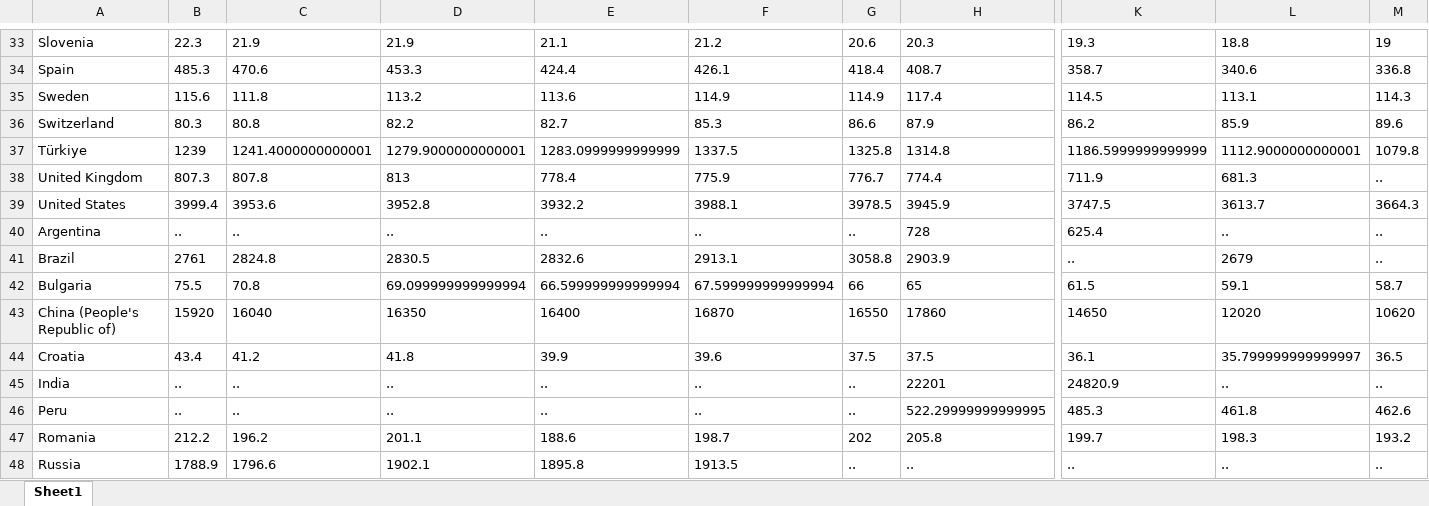
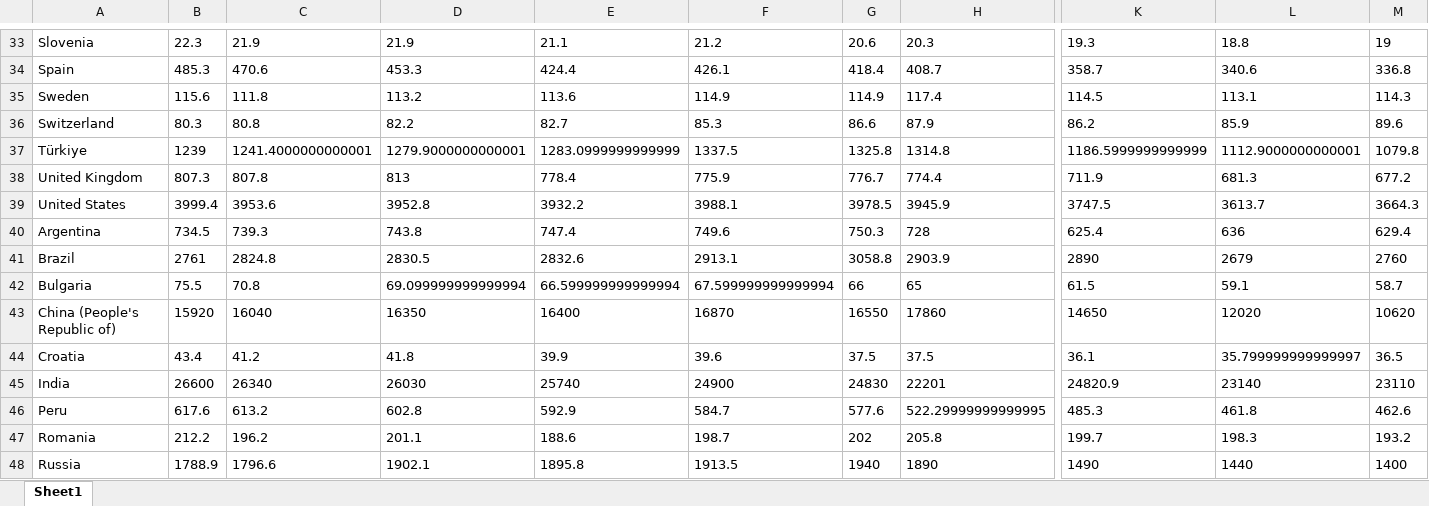
Before and after one commit to amigli/Progetto_statistica, an Excel workbook: dataset_puliti/nascite_pulito.xlsx, sheet Sheet1, drawn as a sheet; only a part is shown, gaps mark what is left out; values as stored, in another font and other column widths than the file's, no borders; the diff covers the shown part only; the diff names each change by its address in the sheet, - before the commit and + after, or states it on an @@ line.

Commit message:
Inseriti dati mancanti nel dataset delle nascite

```diff
--- a/dataset_puliti/nascite_pulito.xlsx (sheet Sheet1)
+++ b/dataset_puliti/nascite_pulito.xlsx (sheet Sheet1)
-M38: ..
+M38: 677.2
-B40: ..
+B40: 734.5
-C40: ..
+C40: 739.3
-D40: ..
+D40: 743.8
-E40: ..
+E40: 747.4
-F40: ..
+F40: 749.6
-G40: ..
+G40: 750.3
-L40: ..
+L40: 636
-M40: ..
+M40: 629.4
-K41: ..
+K41: 2890
-M41: ..
+M41: 2760
-B45: ..
+B45: 26600
-C45: ..
+C45: 26340
-D45: ..
+D45: 26030
-E45: ..
+E45: 25740
-F45: ..
+F45: 24900
-G45: ..
+G45: 24830
-L45: ..
+L45: 23140
-M45: ..
+M45: 23110
-B46: ..
+B46: 617.6
-C46: ..
+C46: 613.2
-D46: ..
+D46: 602.8
-E46: ..
+E46: 592.9
-F46: ..
+F46: 584.7
-G46: ..
+G46: 577.6
-G48: ..
+G48: 1940
-H48: ..
+H48: 1890
-K48: ..
+K48: 1490
-L48: ..
+L48: 1440
-M48: ..
+M48: 1400
```
Also changed, not shown: 9 edited cells elsewhere in this sheet, 1 other file.
